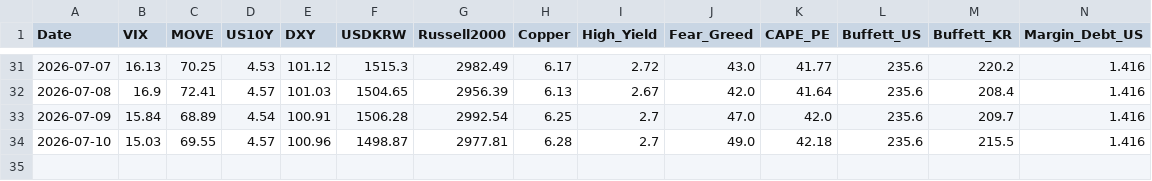
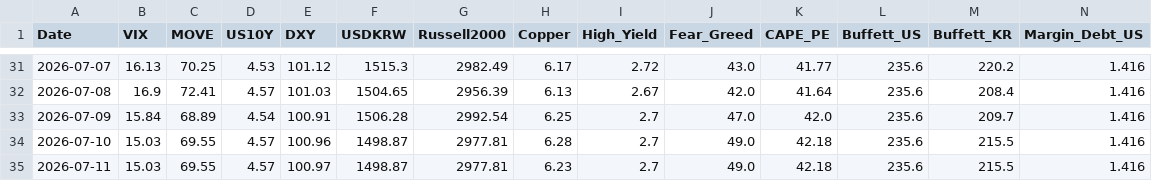
Before and after one commit to etech-symantec/stock, a CSV file: data/indicators.csv, drawn as a sheet; only a part is shown, gaps mark what is left out; rows hold the shown columns only; the diff names each change by its address in the sheet, - before the commit and + after, or states it on an @@ line.

```diff
--- a/data/indicators.csv
+++ b/data/indicators.csv
+row 35: 2026-07-11 | 15.03 | 69.55 | 4.57 | 100.97 | 1498.87 | 2977.81 | 6.23 | 2.7 | 49.0 | 42.18 | 235.6 | 215.5 | 1.416
```
